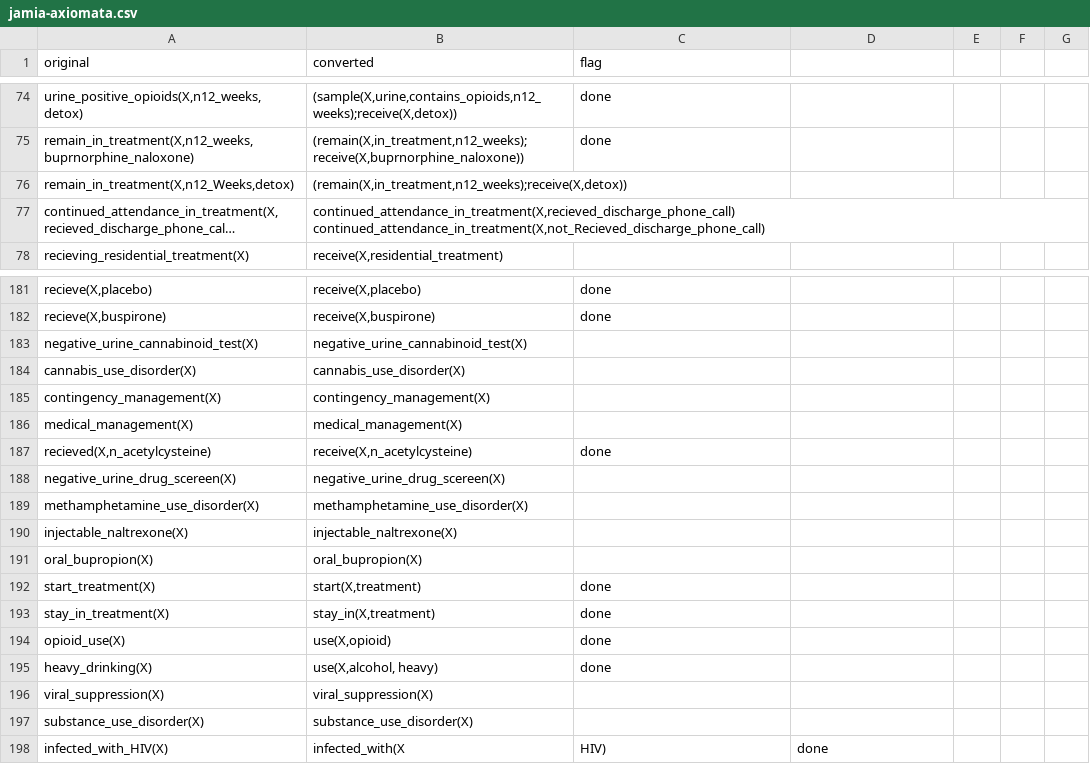
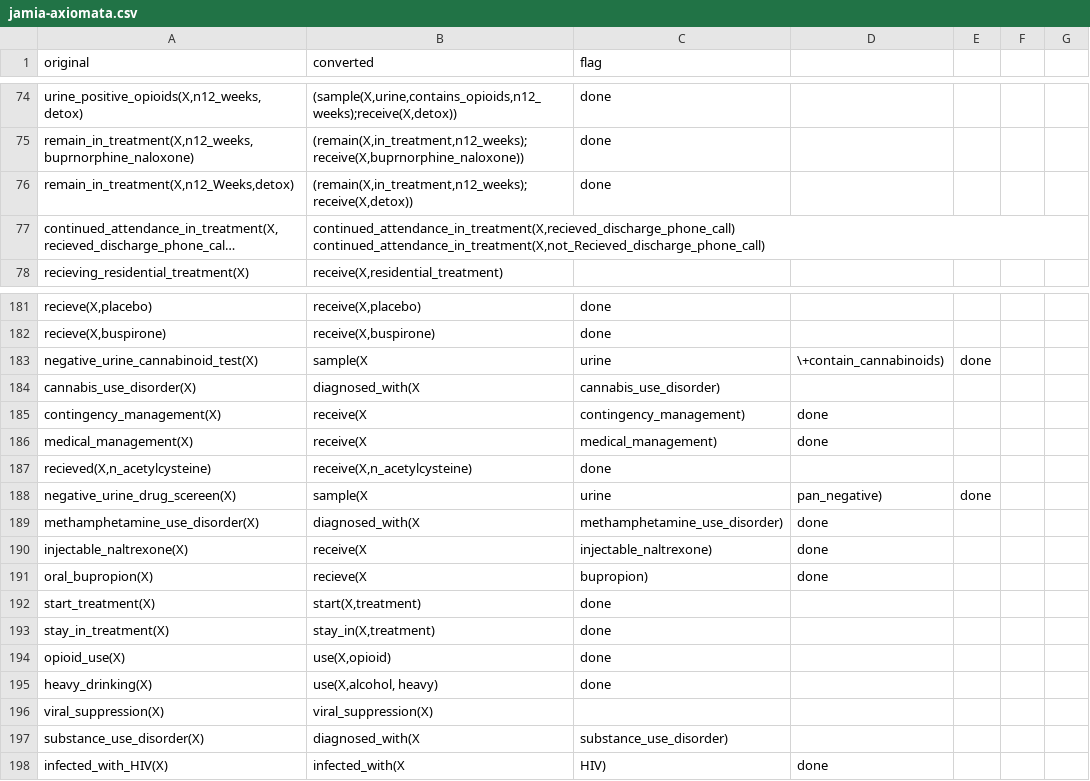
Before and after one commit to mac389/sudo, a CSV file: jamia-axiomata.csv, drawn as a sheet; only a part is shown, gaps mark what is left out; long unchanged cells end in …; the diff names each change by its address in the sheet, - before the commit and + after, or states it on an @@ line.

Commit message:
Update jamia-axiomata.csv

```diff
--- a/jamia-axiomata.csv
+++ b/jamia-axiomata.csv
-C76 (flag): (empty)
+C76 (flag): done
-B183 (converted): negative_urine_cannabinoid_test(X)
+B183 (converted): sample(X
-C183 (flag): (empty)
+C183 (flag): urine
-D183: (empty)
+D183: \+contain_cannabinoids)
-E183: (empty)
+E183: done
-B184 (converted): cannabis_use_disorder(X)
+B184 (converted): diagnosed_with(X
-C184 (flag): (empty)
+C184 (flag): cannabis_use_disorder)
-B185 (converted): contingency_management(X)
+B185 (converted): receive(X
-C185 (flag): (empty)
+C185 (flag): contingency_management)
-D185:D186: (empty)
+D185:D186: done
-B186 (converted): medical_management(X)
+B186 (converted): receive(X
-C186 (flag): (empty)
+C186 (flag): medical_management)
-B188 (converted): negative_urine_drug_scereen(X)
+B188 (converted): sample(X
-C188 (flag): (empty)
+C188 (flag): urine
-D188: (empty)
+D188: pan_negative)
-E188: (empty)
+E188: done
-B189 (converted): methamphetamine_use_disorder(X)
+B189 (converted): diagnosed_with(X
-C189 (flag): (empty)
+C189 (flag): methamphetamine_use_disorder)
-D189:D191: (empty)
+D189:D191: done
-B190 (converted): injectable_naltrexone(X)
+B190 (converted): receive(X
-C190 (flag): (empty)
+C190 (flag): injectable_naltrexone)
-B191 (converted): oral_bupropion(X)
+B191 (converted): recieve(X
-C191 (flag): (empty)
+C191 (flag): bupropion)
-B197 (converted): substance_use_disorder(X)
+B197 (converted): diagnosed_with(X
-C197 (flag): (empty)
+C197 (flag): substance_use_disorder)
```
